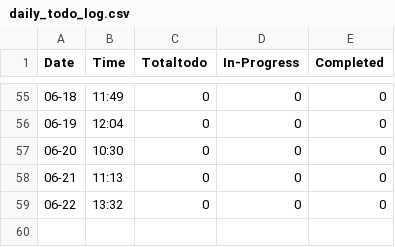
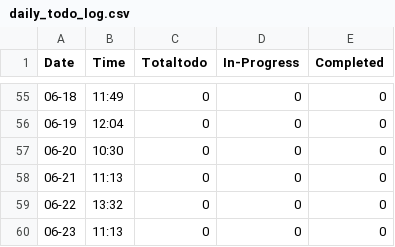
Before and after one commit to Dhakal1997/todo_st_sp, a CSV file: daily_todo_log.csv, drawn as a sheet; only a part is shown, gaps mark what is left out.

```diff
--- a/daily_todo_log.csv
+++ b/daily_todo_log.csv
@@ -59 +59,2 @@ Date,Time,Totaltodo,In-Progress,Completed
 06-22,13:32,0,0,0
+06-23,11:13,0,0,0
```
